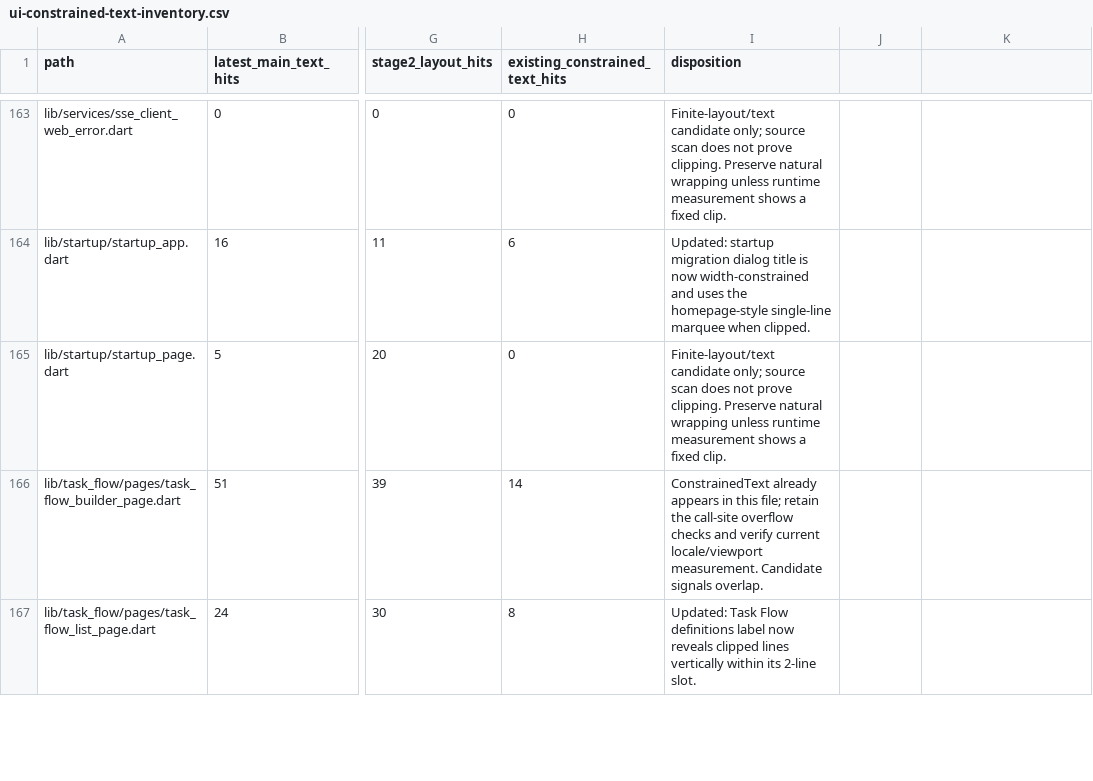
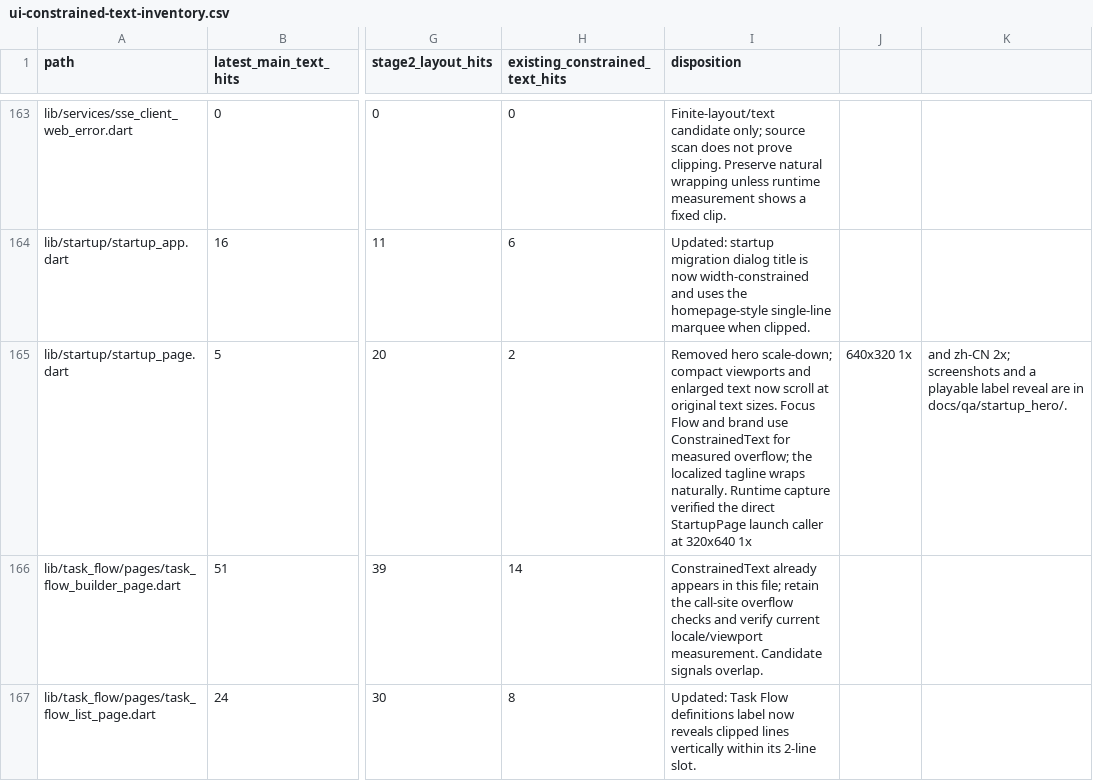
Before and after one commit to JohnXu22786/Stroom, a CSV file: docs/ui-constrained-text-inventory.csv, drawn as a sheet; only a part is shown, gaps mark what is left out; the diff names each change by its address in the sheet, - before the commit and + after, or states it on an @@ line.

Commit message:
fix(startup): keep hero text at full size
Let constrained startup layouts scroll so the hero preserves its intended text size and enlarged translations remain readable.

Files:\n- lib/startup/startup_page.dart\n- tests/startup/startup_page_test.dart\n- docs/ui-constrained-text-inventory.csv\n- docs/qa/startup_hero/*

```diff
--- a/docs/ui-constrained-text-inventory.csv
+++ b/docs/ui-constrained-text-inventory.csv
-H165 (existing_constrained_text_hits): 0
+H165 (existing_constrained_text_hits): 2
-I165 (disposition): Finite-layout/text candidate only; source scan does not prove clipping. Preserve natural wrapping unless runtime measurement shows a fixed clip.
+I165 (disposition): Removed hero scale-down; compact viewports and enlarged text now scroll at original text sizes. Focus Flow and brand use ConstrainedText for measured overflow; the localized tagline wraps naturally. Runtime capture verified the direct StartupPage launch caller at 320x640 1x
-J165: (empty)
+J165: 640x320 1x
-K165: (empty)
+K165: and zh-CN 2x; screenshots and a playable label reveal are in docs/qa/startup_hero/.
```
Also changed, not shown: 7 other files.
